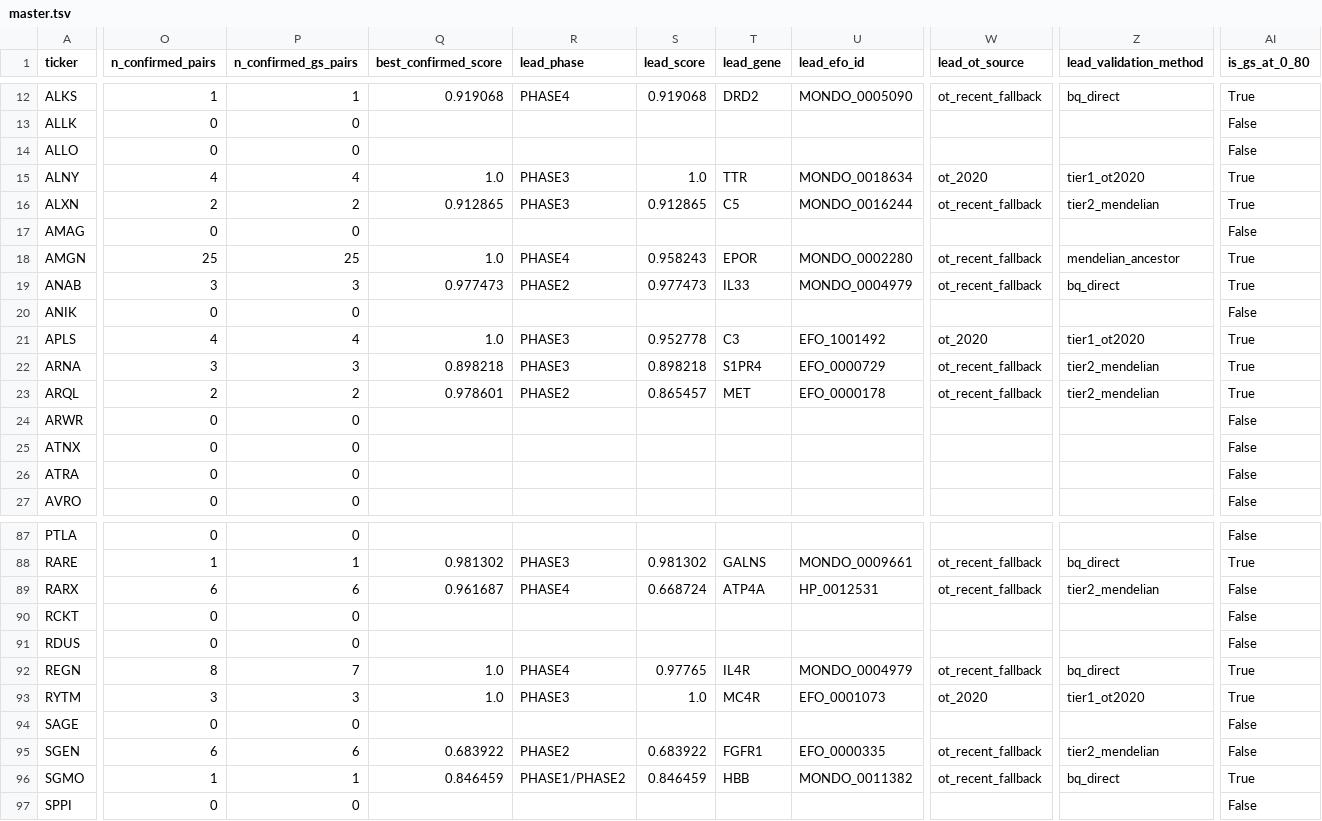
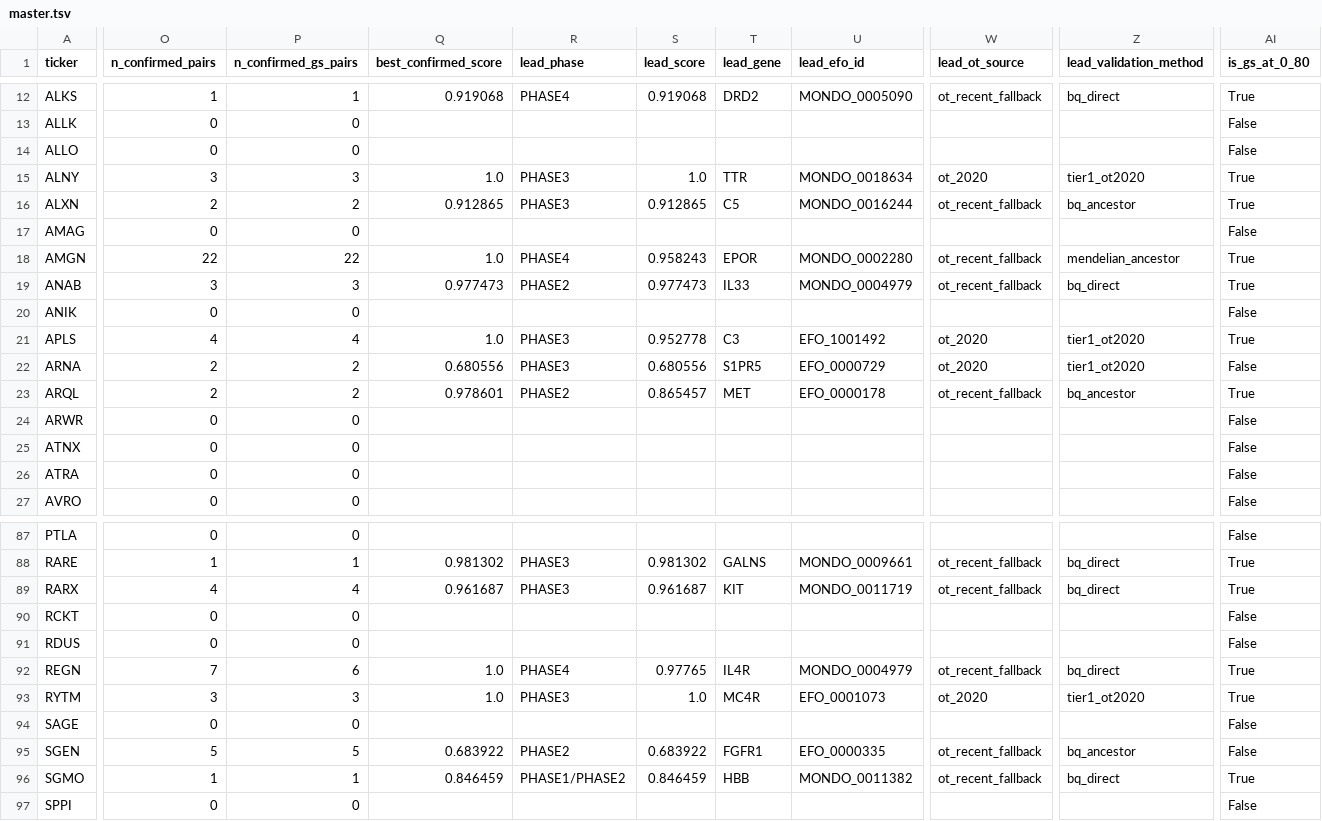
Before and after one commit to mohdkarim/xbi-genetic-support, a TSV file: final/master.tsv, drawn as a sheet; only a part is shown, gaps mark what is left out; the diff covers the shown part only; the diff names each change by its address in the sheet, - before the commit and + after, or states it on an @@ line.

Commit message:
Tighten Tier 2 evidence: require BQ-verifiable dates for all OT API pairs
Added BQ ontology expansion (direct → descendants → ancestors' descendants)
to validate all 111 tier2_mendelian gene-disease pairs. 65 confirmed pre-2020
via BQ, 46 downgraded as unverifiable. Net result: 56 GS companies (was 58;
IRWD and KURA lost GS), alpha +17.5pp (was +11.0pp) — stronger signal with
stricter evidence standard.

```diff
--- a/final/master.tsv
+++ b/final/master.tsv
-O15 (n_confirmed_pairs): 4
+O15 (n_confirmed_pairs): 3
-P15 (n_confirmed_gs_pairs): 4
+P15 (n_confirmed_gs_pairs): 3
-Z16 (lead_validation_method): tier2_mendelian
+Z16 (lead_validation_method): bq_ancestor
-O18 (n_confirmed_pairs): 25
+O18 (n_confirmed_pairs): 22
-P18 (n_confirmed_gs_pairs): 25
+P18 (n_confirmed_gs_pairs): 22
-O22 (n_confirmed_pairs): 3
+O22 (n_confirmed_pairs): 2
-P22 (n_confirmed_gs_pairs): 3
+P22 (n_confirmed_gs_pairs): 2
-Q22 (best_confirmed_score): 0.898218
+Q22 (best_confirmed_score): 0.680556
-S22 (lead_score): 0.898218
+S22 (lead_score): 0.680556
-T22 (lead_gene): S1PR4
+T22 (lead_gene): S1PR5
-W22 (lead_ot_source): ot_recent_fallback
+W22 (lead_ot_source): ot_2020
-Z22 (lead_validation_method): tier2_mendelian
+Z22 (lead_validation_method): tier1_ot2020
-AI22 (is_gs_at_0_80): True
+AI22 (is_gs_at_0_80): False
-Z23 (lead_validation_method): tier2_mendelian
+Z23 (lead_validation_method): bq_ancestor
-O89 (n_confirmed_pairs): 6
+O89 (n_confirmed_pairs): 4
-P89 (n_confirmed_gs_pairs): 6
+P89 (n_confirmed_gs_pairs): 4
-R89 (lead_phase): PHASE4
+R89 (lead_phase): PHASE3
-S89 (lead_score): 0.668724
+S89 (lead_score): 0.961687
-T89 (lead_gene): ATP4A
+T89 (lead_gene): KIT
-U89 (lead_efo_id): HP_0012531
+U89 (lead_efo_id): MONDO_0011719
-Z89 (lead_validation_method): tier2_mendelian
+Z89 (lead_validation_method): bq_direct
-AI89 (is_gs_at_0_80): False
+AI89 (is_gs_at_0_80): True
-O92 (n_confirmed_pairs): 8
+O92 (n_confirmed_pairs): 7
-P92 (n_confirmed_gs_pairs): 7
+P92 (n_confirmed_gs_pairs): 6
-O95 (n_confirmed_pairs): 6
+O95 (n_confirmed_pairs): 5
-P95 (n_confirmed_gs_pairs): 6
+P95 (n_confirmed_gs_pairs): 5
-Z95 (lead_validation_method): tier2_mendelian
+Z95 (lead_validation_method): bq_ancestor
```
Also changed, not shown: 83 edited cells elsewhere in this file, final/quarterly_returns.tsv, 5 other files.
